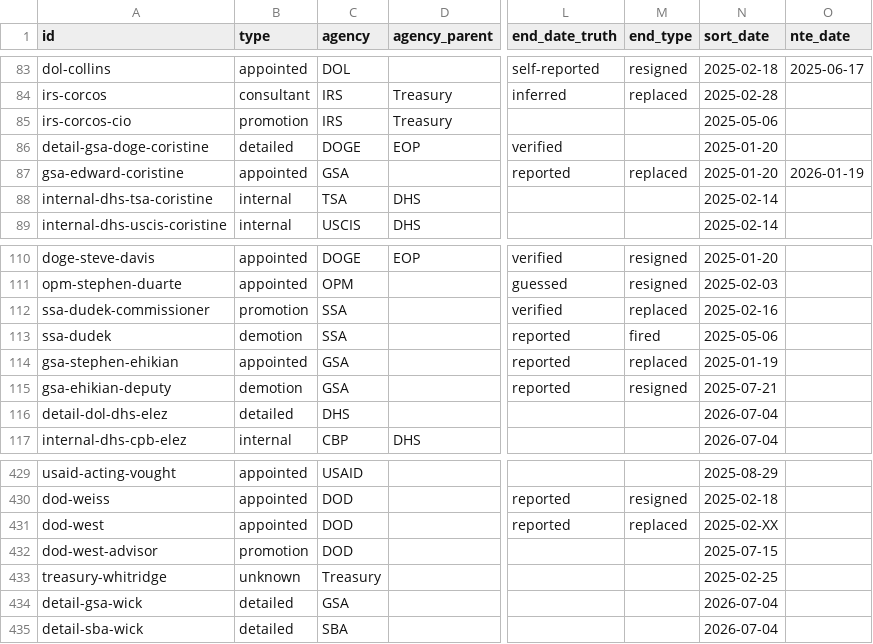
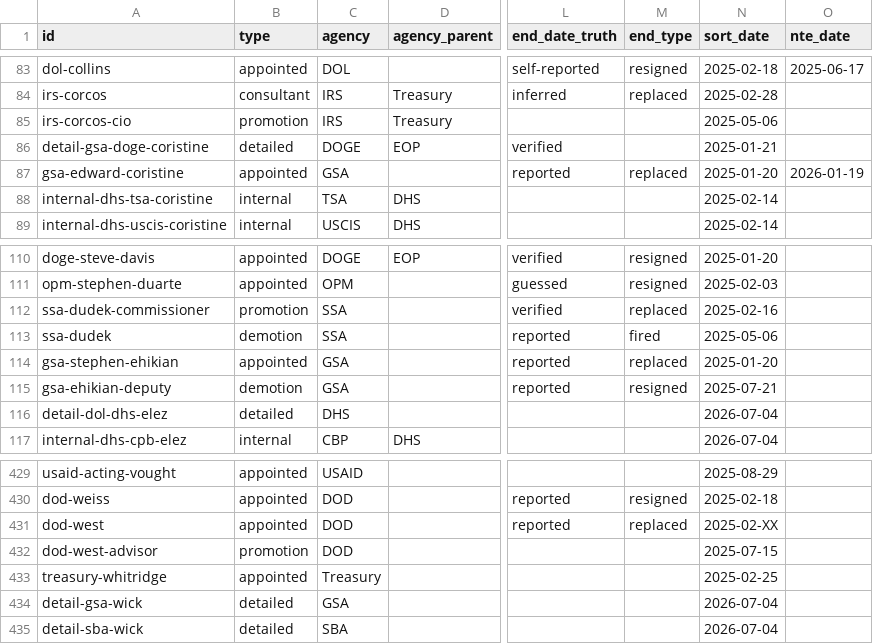
Before and after one commit to harrisj/doge_track, a CSV file: src/csv/positions.csv, drawn as a sheet; only a part is shown, gaps mark what is left out; the diff names each change by its address in the sheet, - before the commit and + after, or states it on an @@ line.

```diff
--- a/src/csv/positions.csv
+++ b/src/csv/positions.csv
-N86 (sort_date): 2025-01-20
+N86 (sort_date): 2025-01-21
-N114 (sort_date): 2025-01-19
+N114 (sort_date): 2025-01-20
-B433 (type): unknown
+B433 (type): appointed
```
Also changed, not shown: src/csv/people.csv, 3 other files.
